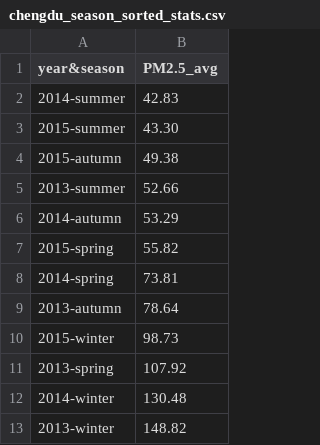
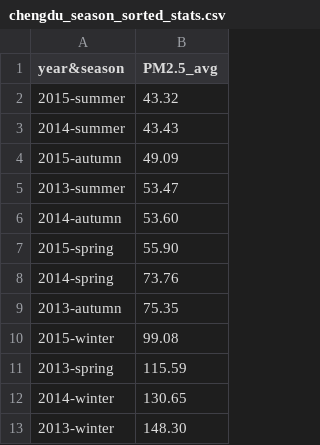
Before and after one commit to HanaTree/data-analysis-python, a CSV file: PM2.5_City_in_China/output/chengdu_season_sorted_stats.csv, drawn as a sheet.

```diff
--- a/PM2.5_City_in_China/output/chengdu_season_sorted_stats.csv
+++ b/PM2.5_City_in_China/output/chengdu_season_sorted_stats.csv
@@ -1,13 +1,13 @@
 year&season,PM2.5_avg
-2014-summer,42.83
-2015-summer,43.30
-2015-autumn,49.38
-2013-summer,52.66
-2014-autumn,53.29
-2015-spring,55.82
-2014-spring,73.81
-2013-autumn,78.64
-2015-winter,98.73
-2013-spring,107.92
-2014-winter,130.48
-2013-winter,148.82
+2015-summer,43.32
+2014-summer,43.43
+2015-autumn,49.09
+2013-summer,53.47
+2014-autumn,53.60
+2015-spring,55.90
+2014-spring,73.76
+2013-autumn,75.35
+2015-winter,99.08
+2013-spring,115.59
+2014-winter,130.65
+2013-winter,148.30
```
Also changed, not shown: PM2.5_City_in_China/output/beijing_month_stats.csv, PM2.5_City_in_China/output/beijing_season_sorted_stats.csv, 11 other files.
